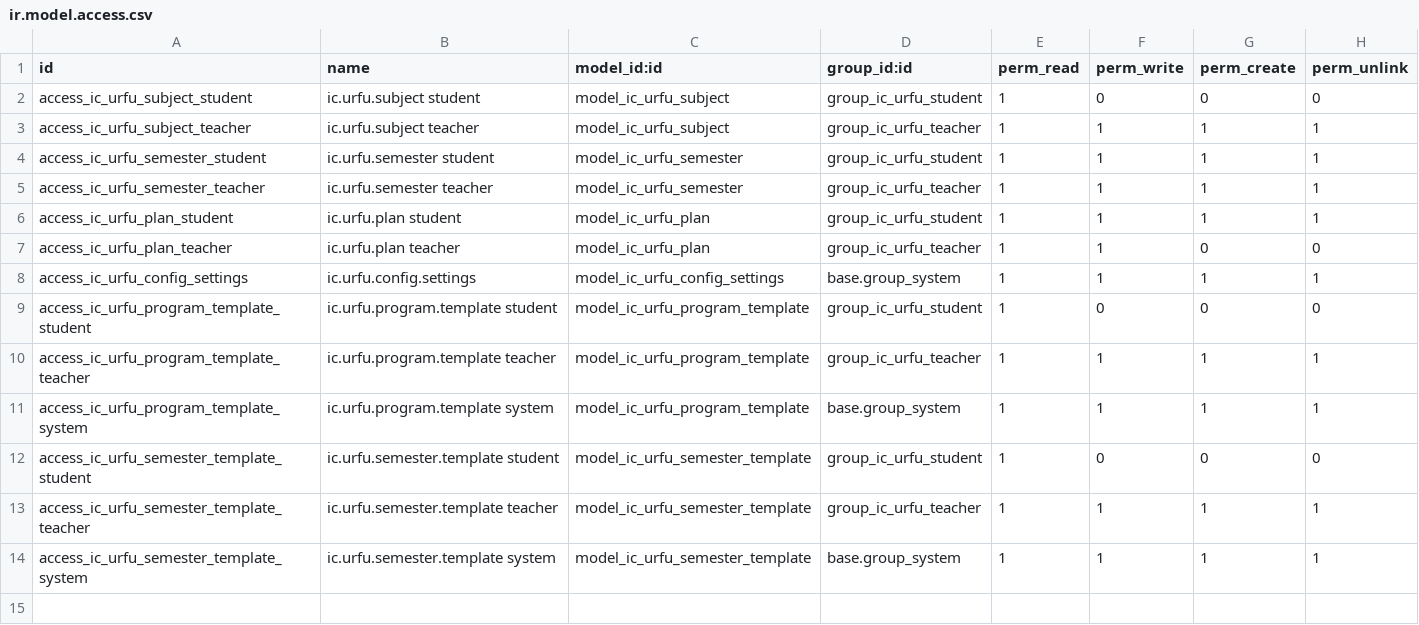
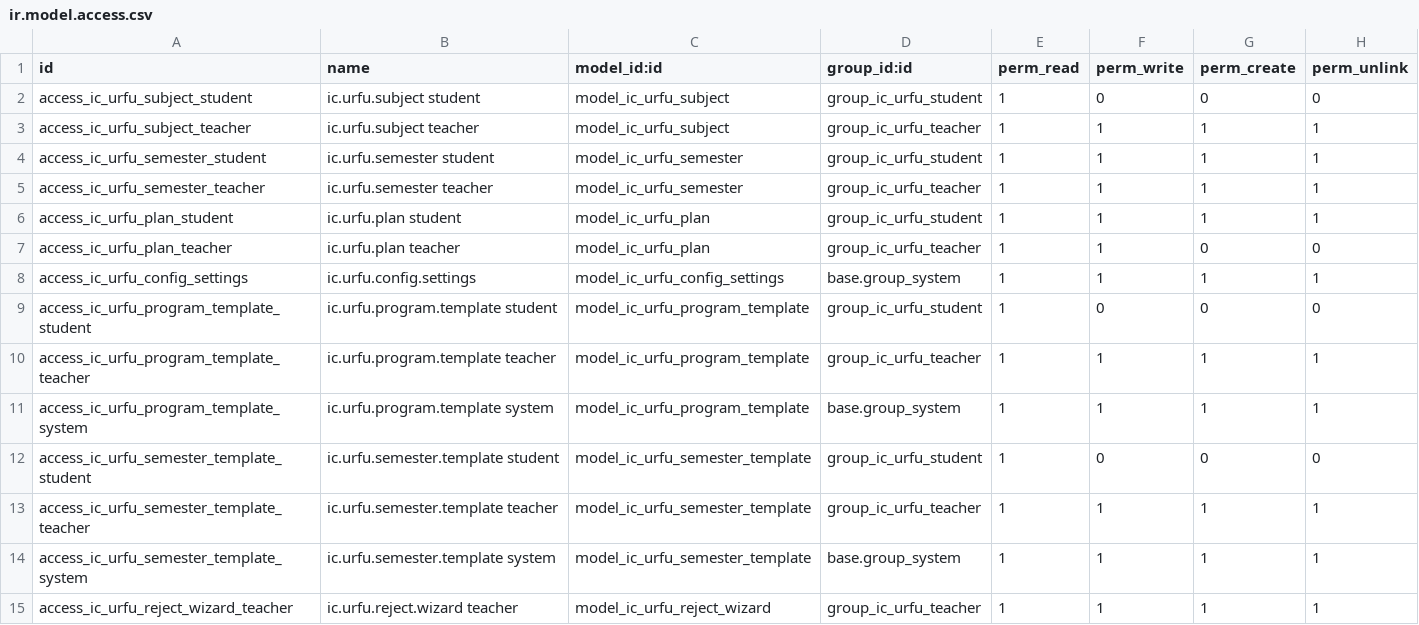
Before and after one commit to monikahuenika/ic-urfu-odoo-module, a CSV file: ic_urfu_module/security/ir.model.access.csv, drawn as a sheet; the diff names each change by its address in the sheet, - before the commit and + after, or states it on an @@ line.

```diff
--- a/ic_urfu_module/security/ir.model.access.csv
+++ b/ic_urfu_module/security/ir.model.access.csv
+row 15: access_ic_urfu_reject_wizard_teacher | ic.urfu.reject.wizard teacher | model_ic_urfu_reject_wizard | group_ic_urfu_teacher | 1 | 1 | 1 | 1
```
Also changed, not shown: 7 other files.
